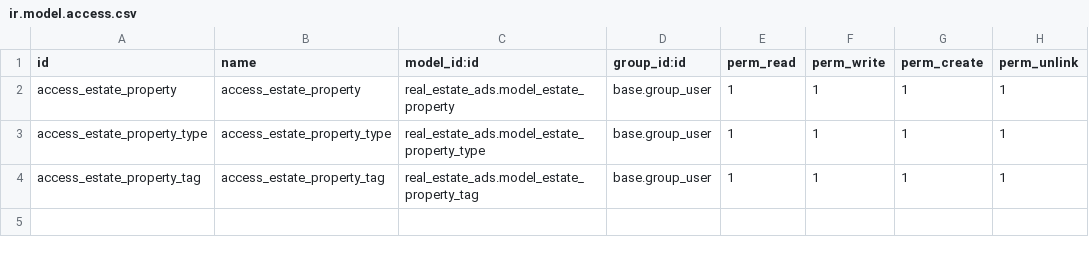
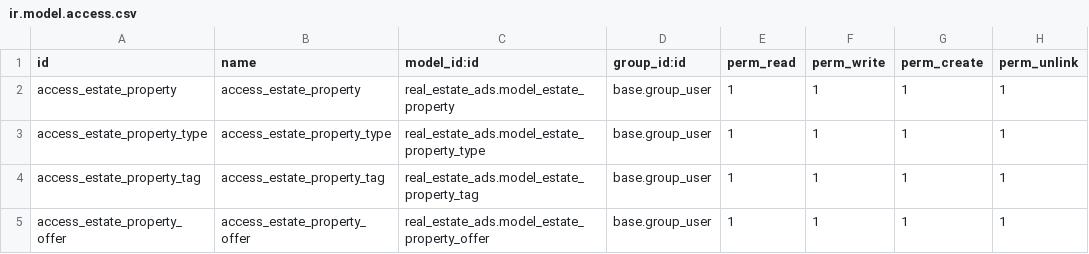
Before and after one commit to Mohitbasnet/Odoo-Development, a CSV file: custom_addons/real_estate_ads/security/ir.model.access.csv, drawn as a sheet; the diff names each change by its address in the sheet, - before the commit and + after, or states it on an @@ line.

Commit message:
added security

```diff
--- a/custom_addons/real_estate_ads/security/ir.model.access.csv
+++ b/custom_addons/real_estate_ads/security/ir.model.access.csv
+row 5: access_estate_property_offer | access_estate_property_offer | real_estate_ads.model_estate_property_offer | base.group_user | 1 | 1 | 1 | 1
```
